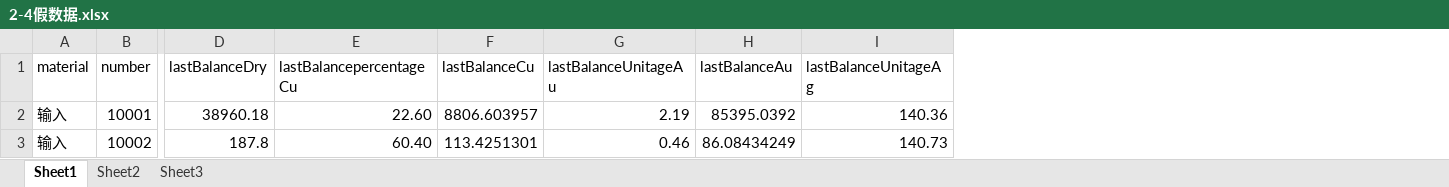
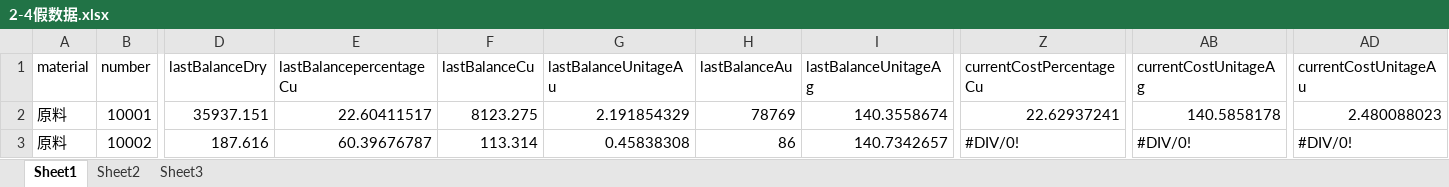
Before and after one commit to leemengwei/Nanfangyouse, an Excel workbook: 2_metal_balance/data/2-4假数据.xlsx, sheet Sheet1, drawn as a sheet; only a part is shown, gaps mark what is left out; values as stored, in another font and other column widths than the file's, no cell formats; the diff covers the shown part only; the diff names each change by its address in the sheet, - before the commit and + after, or states it on an @@ line.

```diff
--- a/2_metal_balance/data/2-4假数据.xlsx (sheet Sheet1)
+++ b/2_metal_balance/data/2-4假数据.xlsx (sheet Sheet1)
+column Z (currentCostPercentageCu), rows 2-3: 22.62937241 | #DIV/0!
+column AB (currentCostUnitageAg), rows 2-3: 140.5858178 | #DIV/0!
+column AD (currentCostUnitageAu), rows 2-3: 2.480088023 | #DIV/0!
-A2:A3 (material): 输入
+A2:A3 (material): 原料
-D2 (lastBalanceDry): 38960.18
+D2 (lastBalanceDry): 35937.151
-E2 (lastBalancepercentageCu): 22.60
+E2 (lastBalancepercentageCu): 22.60411517
-F2 (lastBalanceCu): 8806.603957
+F2 (lastBalanceCu): 8123.275
-G2 (lastBalanceUnitageAu): 2.19
+G2 (lastBalanceUnitageAu): 2.191854329
-H2 (lastBalanceAu): 85395.0392
+H2 (lastBalanceAu): 78769
-I2 (lastBalanceUnitageAg): 140.36
+I2 (lastBalanceUnitageAg): 140.3558674
-D3 (lastBalanceDry): 187.8
+D3 (lastBalanceDry): 187.616
-E3 (lastBalancepercentageCu): 60.40
+E3 (lastBalancepercentageCu): 60.39676787
-F3 (lastBalanceCu): 113.4251301
+F3 (lastBalanceCu): 113.314
-G3 (lastBalanceUnitageAu): 0.46
+G3 (lastBalanceUnitageAu): 0.45838308
-H3 (lastBalanceAu): 86.08434249
+H3 (lastBalanceAu): 86
-I3 (lastBalanceUnitageAg): 140.73
+I3 (lastBalanceUnitageAg): 140.7342657
```
Also changed, not shown: 5 added rows, 4 removed rows and 537 edited cells elsewhere in this sheet, cell formats, formulas that keep their value, 2_metal_balance/data/2-4-1南国铜业4月份结存物料化验数据.xlsx, 2_metal_balance/data/2-4-2南国铜业5月份盘点数据表.xlsx, 18 other files.
